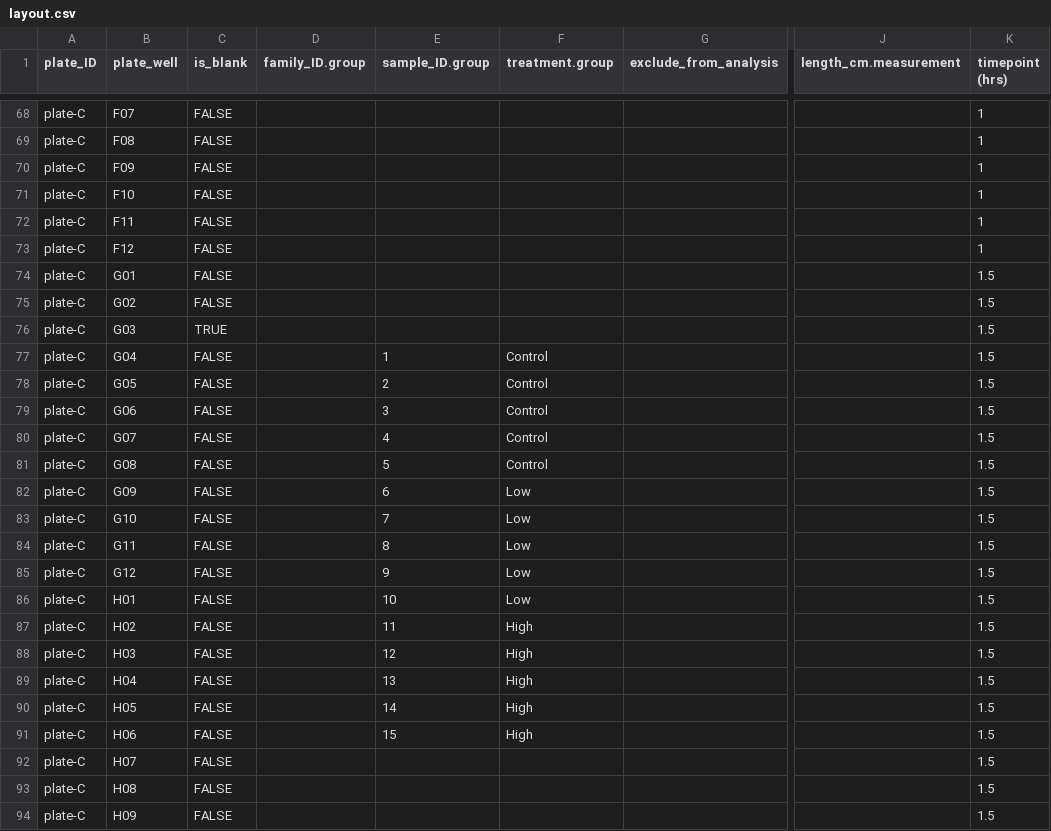
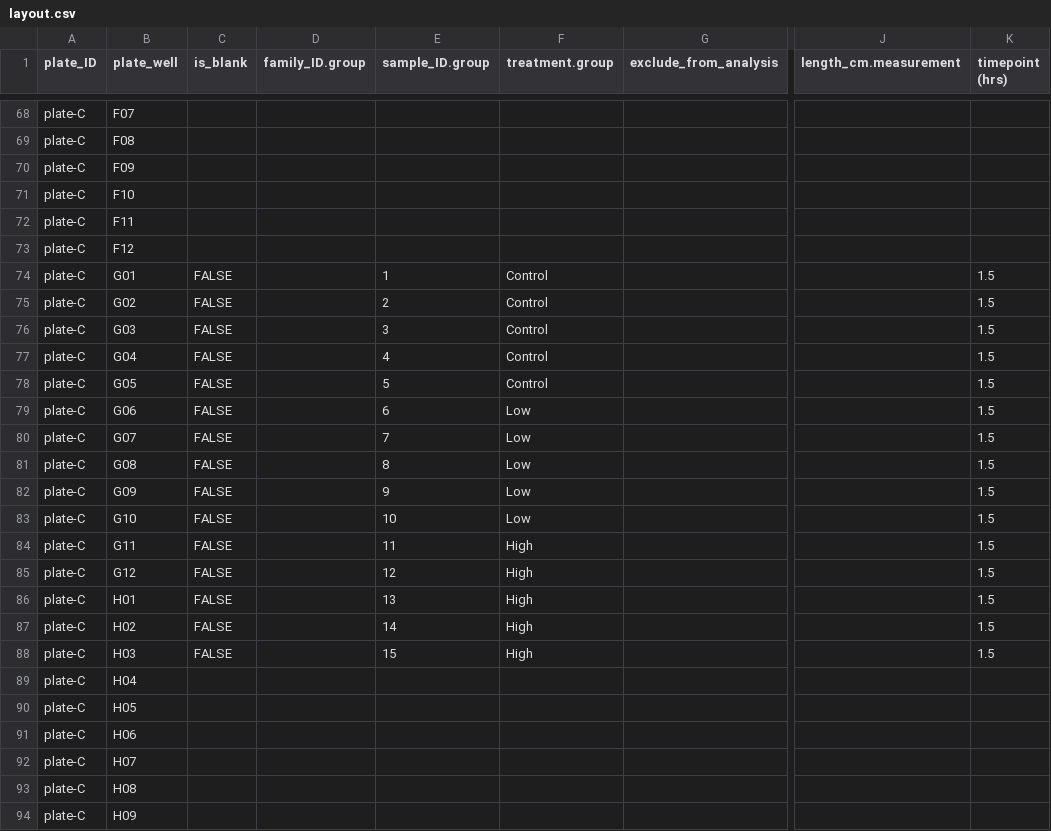
Before and after one commit to GGFoster/resazurin_assay, a CSV file: data/GF-10-20-26/layout.csv, drawn as a sheet; only a part is shown, gaps mark what is left out; the diff covers the shown part only; the diff names each change by its address in the sheet, - before the commit and + after, or states it on an @@ line.

```diff
--- a/data/GF-10-20-26/layout.csv
+++ b/data/GF-10-20-26/layout.csv
-C68:C73 (is_blank): FALSE
+C68:C73 (is_blank): (empty)
-K68:K73 (timepoint (hrs)): 1
+K68:K73 (timepoint (hrs)): (empty)
-E74 (sample_ID.group): (empty)
+E74 (sample_ID.group): 1
-F74:F76 (treatment.group): (empty)
+F74:F76 (treatment.group): Control
-E75 (sample_ID.group): (empty)
+E75 (sample_ID.group): 2
-C76 (is_blank): TRUE
+C76 (is_blank): FALSE
-E76 (sample_ID.group): (empty)
+E76 (sample_ID.group): 3
-E77 (sample_ID.group): 1
+E77 (sample_ID.group): 4
-E78 (sample_ID.group): 2
+E78 (sample_ID.group): 5
-E79 (sample_ID.group): 3
+E79 (sample_ID.group): 6
-F79:F81 (treatment.group): Control
+F79:F81 (treatment.group): Low
-E80 (sample_ID.group): 4
+E80 (sample_ID.group): 7
-E81 (sample_ID.group): 5
+E81 (sample_ID.group): 8
-E82 (sample_ID.group): 6
+E82 (sample_ID.group): 9
-E83 (sample_ID.group): 7
+E83 (sample_ID.group): 10
-E84 (sample_ID.group): 8
+E84 (sample_ID.group): 11
-F84:F86 (treatment.group): Low
+F84:F86 (treatment.group): High
-E85 (sample_ID.group): 9
+E85 (sample_ID.group): 12
-E86 (sample_ID.group): 10
+E86 (sample_ID.group): 13
-E87 (sample_ID.group): 11
+E87 (sample_ID.group): 14
-E88 (sample_ID.group): 12
+E88 (sample_ID.group): 15
-C89:C94 (is_blank): FALSE
+C89:C94 (is_blank): (empty)
-E89 (sample_ID.group): 13
+E89 (sample_ID.group): (empty)
-F89:F91 (treatment.group): High
+F89:F91 (treatment.group): (empty)
-K89:K94 (timepoint (hrs)): 1.5
+K89:K94 (timepoint (hrs)): (empty)
-E90 (sample_ID.group): 14
+E90 (sample_ID.group): (empty)
-E91 (sample_ID.group): 15
+E91 (sample_ID.group): (empty)
```
Also changed, not shown: 72 edited cells elsewhere in this file.
